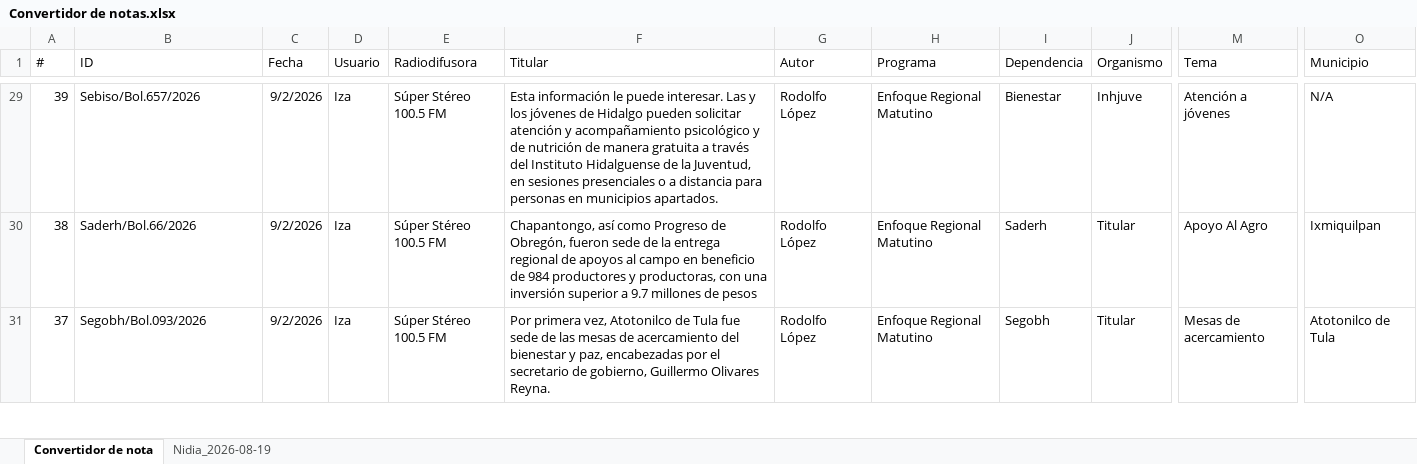
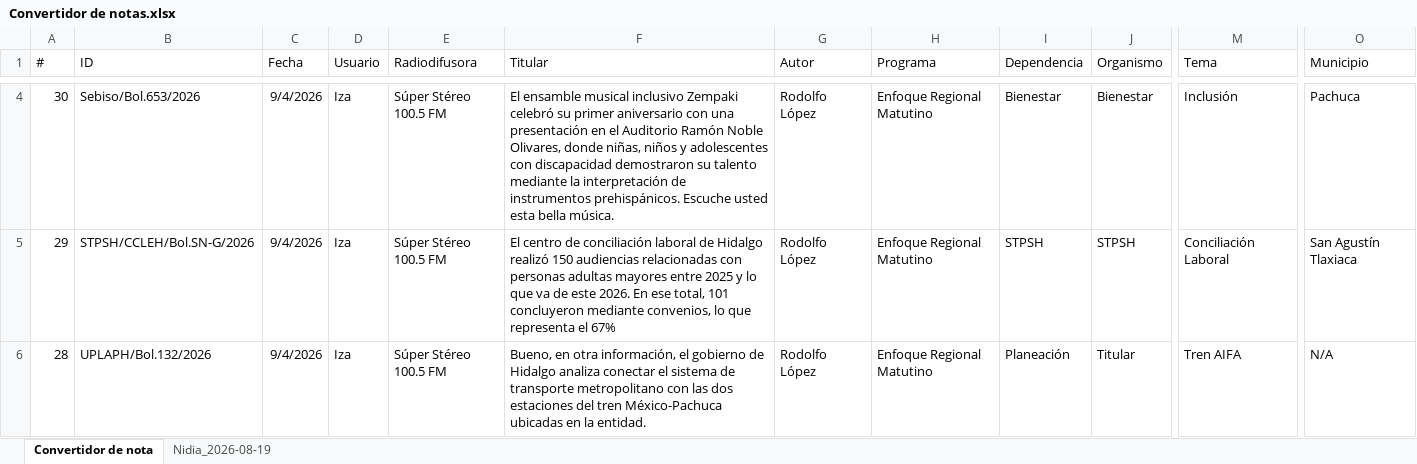
Before and after one commit to thelonious9/ReporteRadio, an Excel workbook: Convertidor de notas.xlsx, sheet Convertidor de nota, drawn as a sheet; only a part is shown, gaps mark what is left out; values as stored, in another font and other column widths than the file's, no borders; table styles not drawn; addresses are those after the commit; the diff covers the shown part only; the diff names each change by its address in the sheet, - before the commit and + after, or states it on an @@ line.

Commit message:
Reporte radio a medias

```diff
--- a/Convertidor de notas.xlsx (sheet Convertidor de nota)
+++ b/Convertidor de notas.xlsx (sheet Convertidor de nota)
-A4 (#): 39
+A4 (#): 30
-B4 (ID): Sebiso/Bol.657/2026
+B4 (ID): Sebiso/Bol.653/2026
-C4:C6 (Fecha): 9/2/2026
+C4:C6 (Fecha): 9/4/2026
-F4 (Titular): Esta información le puede interesar. Las y los jóvenes de Hidalgo pueden solicitar atención y acompañamiento psicológico y de nutrición de manera gratuita a través del Instituto Hidalguense de la Juventud, en sesiones presenciales o a distancia para personas en municipios apartados.
+F4 (Titular): El ensamble musical inclusivo Zempaki celebró su primer aniversario con una presentación en el Auditorio Ramón Noble Olivares, donde niñas, niños y adolescentes con discapacidad demostraron su talento mediante la interpretación de instrumentos prehispánicos. Escuche usted esta bella música.
-J4 (Organismo): Inhjuve
+J4 (Organismo): Bienestar
-M4 (Tema): Atención a jóvenes
+M4 (Tema): Inclusión
-O4 (Municipio): N/A
+O4 (Municipio): Pachuca
-A5 (#): 38
+A5 (#): 29
-B5 (ID): Saderh/Bol.66/2026
+B5 (ID): STPSH/CCLEH/Bol.SN-G/2026
-F5 (Titular): Chapantongo, así como Progreso de Obregón, fueron sede de la entrega regional de apoyos al campo en beneficio de 984 productores y productoras, con una inversión superior a 9.7 millones de pesos
+F5 (Titular): El centro de conciliación laboral de Hidalgo realizó 150 audiencias relacionadas con personas adultas mayores entre 2025 y lo que va de este 2026. En ese total, 101 concluyeron mediante convenios, lo que representa el 67%
-I5 (Dependencia): Saderh
+I5 (Dependencia): STPSH
-J5 (Organismo): Titular
+J5 (Organismo): STPSH
-M5 (Tema): Apoyo Al Agro
+M5 (Tema): Conciliación Laboral
-O5 (Municipio): Ixmiquilpan
+O5 (Municipio): San Agustín Tlaxiaca
-A6 (#): 37
+A6 (#): 28
-B6 (ID): Segobh/Bol.093/2026
+B6 (ID): UPLAPH/Bol.132/2026
-F6 (Titular): Por primera vez, Atotonilco de Tula fue sede de las mesas de acercamiento del bienestar y paz, encabezadas por el secretario de gobierno, Guillermo Olivares Reyna.
+F6 (Titular): Bueno, en otra información, el gobierno de Hidalgo analiza conectar el sistema de transporte metropolitano con las dos estaciones del tren México-Pachuca ubicadas en la entidad.
-I6 (Dependencia): Segobh
+I6 (Dependencia): Planeación
-M6 (Tema): Mesas de acercamiento
+M6 (Tema): Tren AIFA
-O6 (Municipio): Atotonilco de Tula
+O6 (Municipio): N/A
```
Also changed, not shown: 10 added rows, 30 removed rows and 119 edited cells elsewhere in this sheet, sheet Nidia_2026-08-19, 1 other file.
